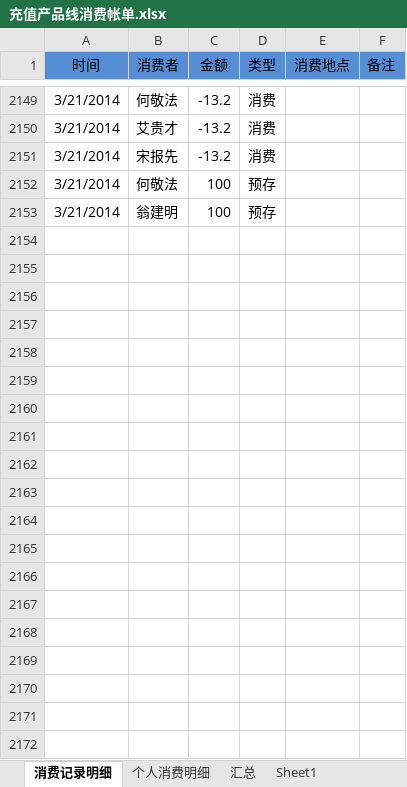
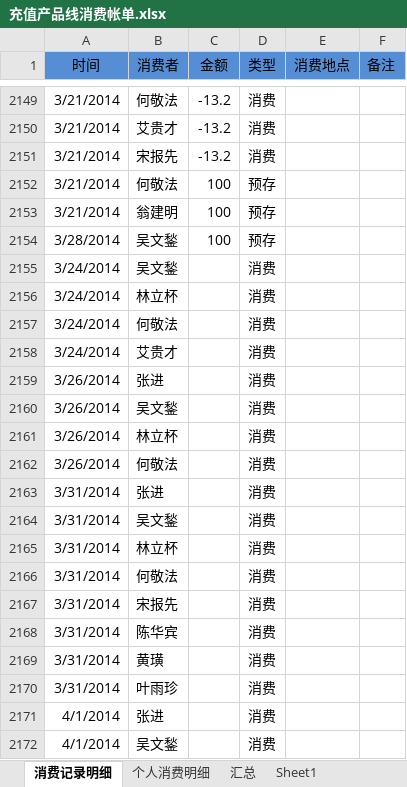
Before and after one commit to junyangren/BillingInfo, an Excel workbook: 充值产品线消费帐单.xlsx, sheet 消费记录明细, drawn as a sheet; only a part is shown, gaps mark what is left out; values as stored, in another font and other column widths than the file's, no borders; conditional formats not drawn; the diff covers the shown part only; the diff names each change by its address in the sheet, - before the commit and + after, or states it on an @@ line.

Commit message:
ok

```diff
--- a/充值产品线消费帐单.xlsx (sheet 消费记录明细)
+++ b/充值产品线消费帐单.xlsx (sheet 消费记录明细)
+row 2154: 3/28/2014 | 吴文鍫 | 100 | 预存
+row 2155: 3/24/2014 | 吴文鍫 |  | 消费
+row 2156: 3/24/2014 | 林立杯 |  | 消费
+row 2157: 3/24/2014 | 何敬法 |  | 消费
+row 2158: 3/24/2014 | 艾贵才 |  | 消费
+row 2159: 3/26/2014 | 张进 |  | 消费
+row 2160: 3/26/2014 | 吴文鍫 |  | 消费
+row 2161: 3/26/2014 | 林立杯 |  | 消费
+row 2162: 3/26/2014 | 何敬法 |  | 消费
+row 2163: 3/31/2014 | 张进 |  | 消费
+row 2164: 3/31/2014 | 吴文鍫 |  | 消费
+row 2165: 3/31/2014 | 林立杯 |  | 消费
+row 2166: 3/31/2014 | 何敬法 |  | 消费
+row 2167: 3/31/2014 | 宋报先 |  | 消费
+row 2168: 3/31/2014 | 陈华宾 |  | 消费
+row 2169: 3/31/2014 | 黄璜 |  | 消费
+row 2170: 3/31/2014 | 叶雨珍 |  | 消费
+row 2171: 4/1/2014 | 张进 |  | 消费
+row 2172: 4/1/2014 | 吴文鍫 |  | 消费
```
Also changed, not shown: 9 added rows elsewhere in this sheet, sheet 个人消费明细, sheet 汇总.
